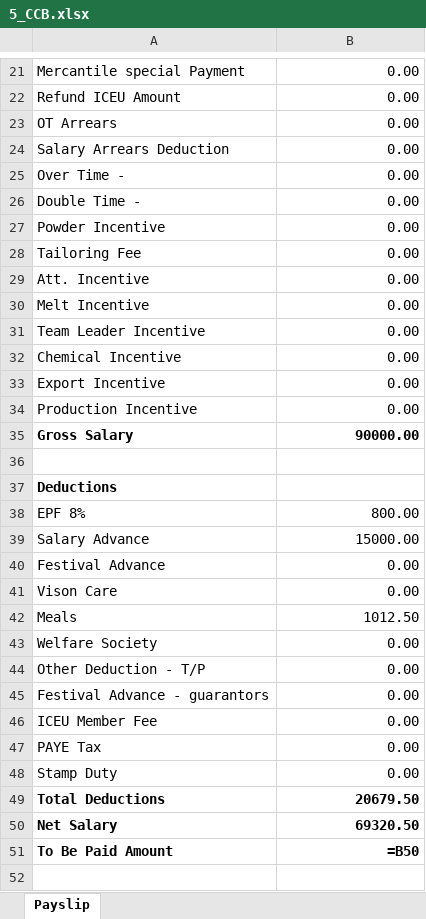
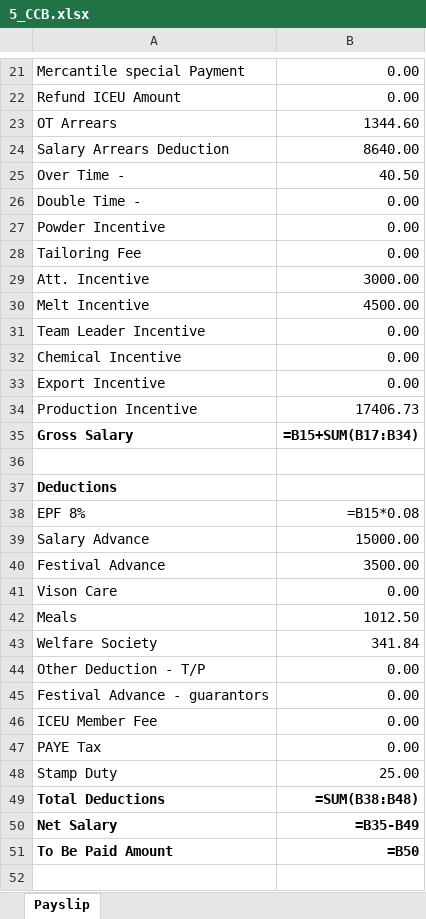
Before and after one commit to Nethu91/PayslipGenerator, an Excel workbook: output/5_CCB.xlsx, sheet Payslip, drawn as a sheet; only a part is shown, gaps mark what is left out; values as stored, in another font and other column widths than the file's, no borders; formulas without a stored value are shown as written; the diff covers the shown part only; the diff names each change by its address in the sheet, - before the commit and + after, or states it on an @@ line.

```diff
--- a/output/5_CCB.xlsx (sheet Payslip)
+++ b/output/5_CCB.xlsx (sheet Payslip)
-B23: 0.00
+B23: 1344.60
-B24: 0.00
+B24: 8640.00
-B25: 0.00
+B25: 40.50
-B29: 0.00
+B29: 3000.00
-B30: 0.00
+B30: 4500.00
-B34: 0.00
+B34: 17406.73
-B35: 90000.00
+B35: =B15+SUM(B17:B34)
-B38: 800.00
+B38: =B15*0.08
-B40: 0.00
+B40: 3500.00
-B43: 0.00
+B43: 341.84
-B48: 0.00
+B48: 25.00
-B49: 20679.50
+B49: =SUM(B38:B48)
-B50: 69320.50
+B50: =B35-B49
```
Also changed, not shown: 7 edited cells and cell formats elsewhere in this sheet, output/2_AB.xlsx, output/3_CD.xlsx, 18 other files.
